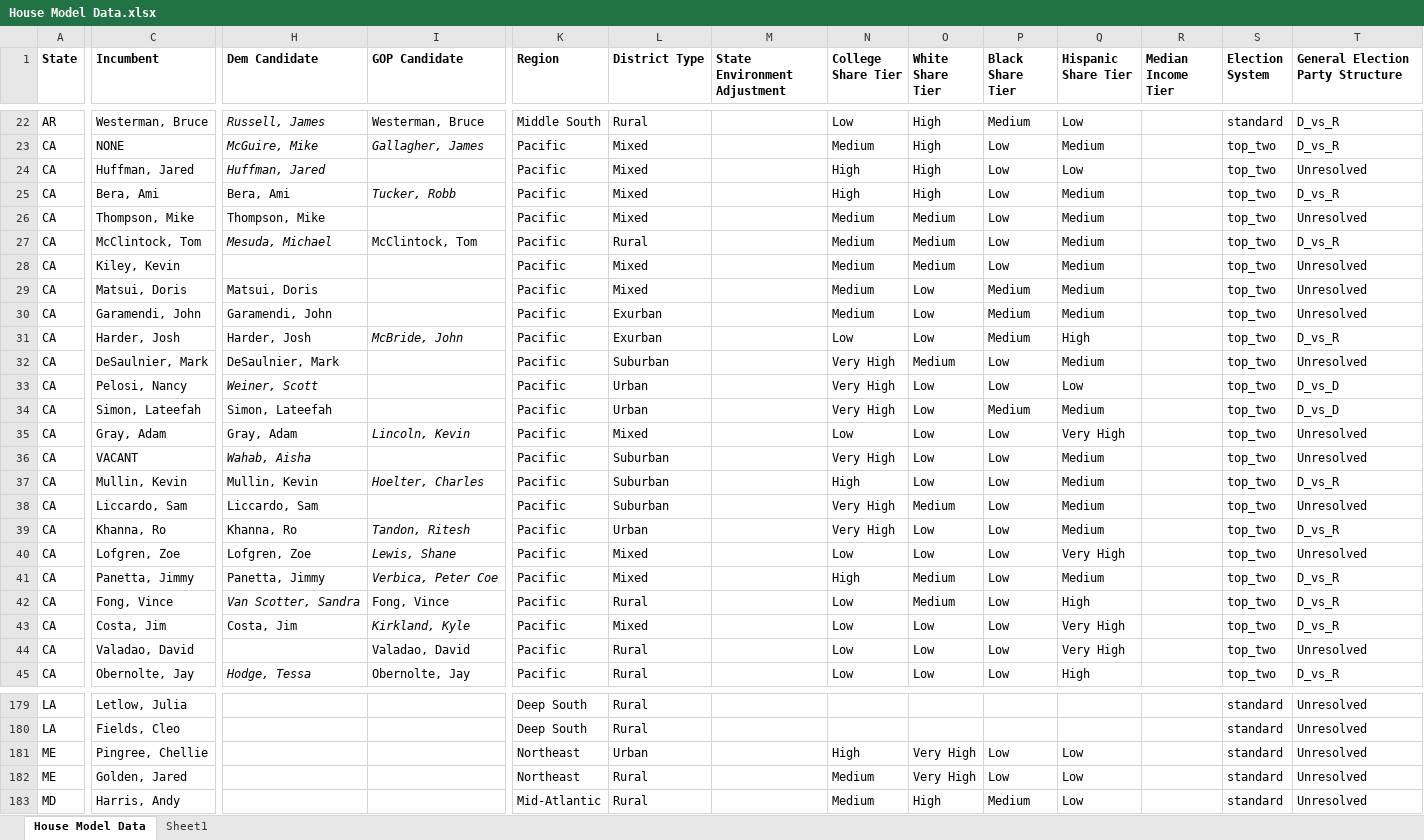
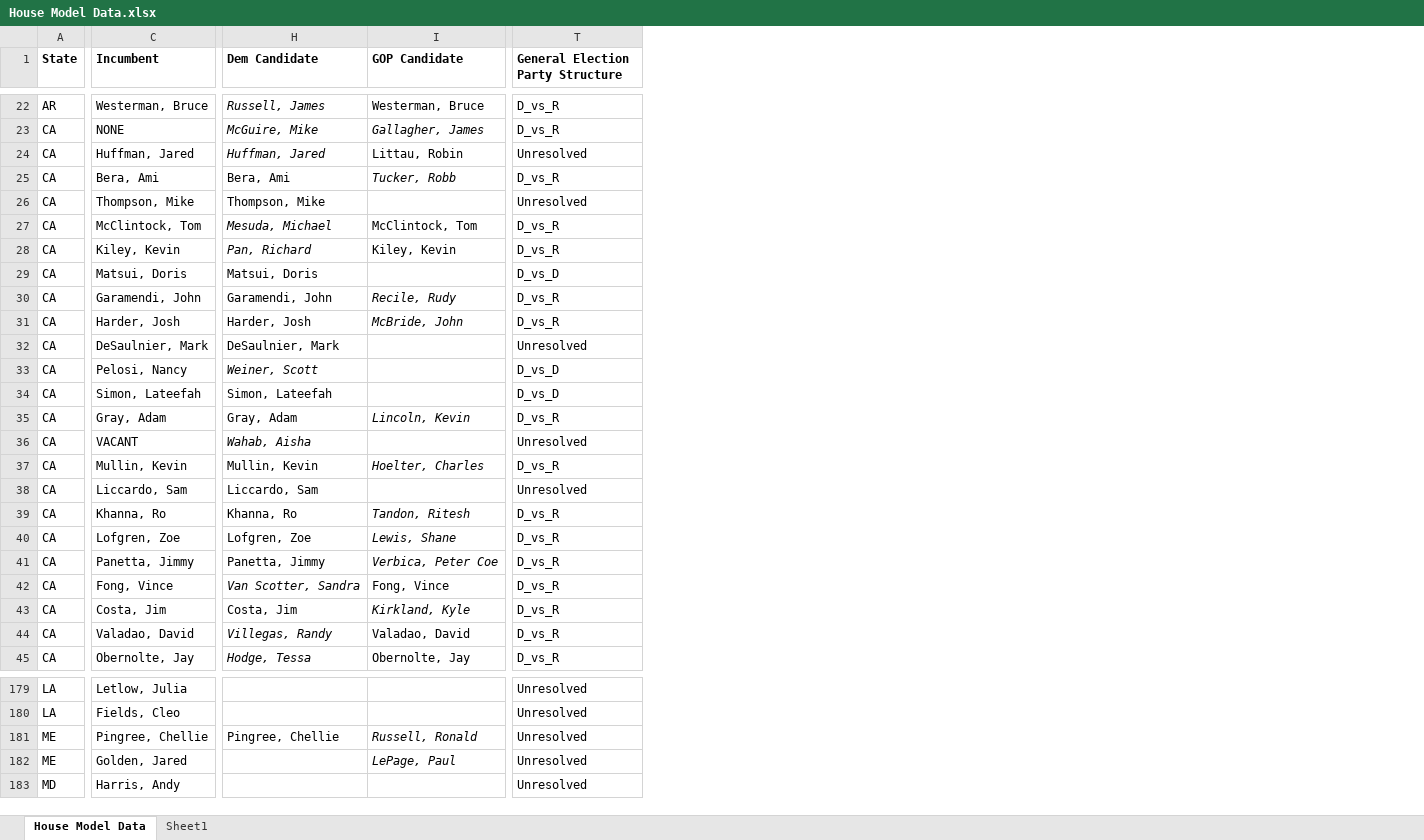
Before and after one commit to benyelin/house_model_python, an Excel workbook: House Model Data.xlsx, sheet House Model Data, drawn as a sheet; only a part is shown, gaps mark what is left out; values as stored, in another font and other column widths than the file's, no borders; conditional formats not drawn; the diff covers the shown part only; the diff names each change by its address in the sheet, - before the commit and + after, or states it on an @@ line.

Commit message:
Update House model

```diff
--- a/House Model Data.xlsx (sheet House Model Data)
+++ b/House Model Data.xlsx (sheet House Model Data)
@@ column K (Region) hidden, rows 22-45: Middle South | Pacific | Pacific | Pacific | Pacific | Pacific | Pacific | Pacific | Pacific | Pacific | Pacific | Pacific | Pacific | Pacific | Pacific | Pacific | Pacific | Pacific | Pacific | Pacific | Pacific | Pacific | Pacific | Pacific; rows 179-183: Deep South | Deep South | Northeast | Northeast | Mid-Atlantic @@
@@ column L (District Type) hidden, rows 22-45: Rural | Mixed | Mixed | Mixed | Mixed | Rural | Mixed | Mixed | Exurban | Exurban | Suburban | Urban | Urban | Mixed | Suburban | Suburban | Suburban | Urban | Mixed | Mixed | Rural | Mixed | Rural | Rural; rows 179-183: Rural | Rural | Urban | Rural | Rural @@
@@ column M (State Environment Adjustment) hidden, empty @@
@@ column N (College Share Tier) hidden, rows 22-45: Low | Medium | High | High | Medium | Medium | Medium | Medium | Medium | Low | Very High | Very High | Very High | Low | Very High | High | Very High | Very High | Low | High | Low | Low | Low | Low; rows 181-183: High | Medium | Medium @@
@@ column O (White Share Tier) hidden, rows 22-45: High | High | High | High | Medium | Medium | Medium | Low | Low | Low | Medium | Low | Low | Low | Low | Low | Medium | Low | Low | Medium | Medium | Low | Low | Low; rows 181-183: Very High | Very High | High @@
@@ column P (Black Share Tier) hidden, rows 22-45: Medium | Low | Low | Low | Low | Low | Low | Medium | Medium | Medium | Low | Low | Medium | Low | Low | Low | Low | Low | Low | Low | Low | Low | Low | Low; rows 181-183: Low | Low | Medium @@
@@ column Q (Hispanic Share Tier) hidden, rows 22-45: Low | Medium | Low | Medium | Medium | Medium | Medium | Medium | Medium | High | Medium | Low | Medium | Very High | Medium | Medium | Medium | Medium | Very High | Medium | High | Very High | Very High | High; rows 181-183: all Low @@
@@ column R (Median Income Tier) hidden, empty @@
@@ column S (Election System) hidden, rows 22-45: standard | top_two | top_two | top_two | top_two | top_two | top_two | top_two | top_two | top_two | top_two | top_two | top_two | top_two | top_two | top_two | top_two | top_two | top_two | top_two | top_two | top_two | top_two | top_two; rows 179-183: all standard @@
-I24 (GOP Candidate): (empty)
+I24 (GOP Candidate): Littau, Robin
-H28 (Dem Candidate): (empty)
+H28 (Dem Candidate): Pan, Richard
-I28 (GOP Candidate): (empty)
+I28 (GOP Candidate): Kiley, Kevin
-T28 (General Election Party Structure): Unresolved
+T28 (General Election Party Structure): D_vs_R
-T29 (General Election Party Structure): Unresolved
+T29 (General Election Party Structure): D_vs_D
-I30 (GOP Candidate): (empty)
+I30 (GOP Candidate): Recile, Rudy
-T30 (General Election Party Structure): Unresolved
+T30 (General Election Party Structure): D_vs_R
-T35 (General Election Party Structure): Unresolved
+T35 (General Election Party Structure): D_vs_R
-T40 (General Election Party Structure): Unresolved
+T40 (General Election Party Structure): D_vs_R
-H44 (Dem Candidate): (empty)
+H44 (Dem Candidate): Villegas, Randy
-T44 (General Election Party Structure): Unresolved
+T44 (General Election Party Structure): D_vs_R
-H181 (Dem Candidate): (empty)
+H181 (Dem Candidate): Pingree, Chellie
-I181 (GOP Candidate): (empty)
+I181 (GOP Candidate): Russell, Ronald
-I182 (GOP Candidate): (empty)
+I182 (GOP Candidate): LePage, Paul
```
Also changed, not shown: 41 edited cells elsewhere in this sheet, inputs/House Model Data.xlsx, 14 other files.
